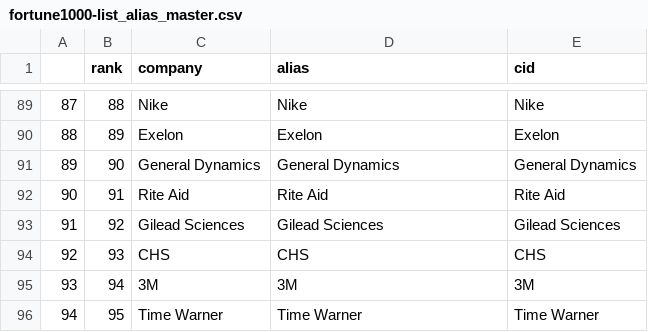
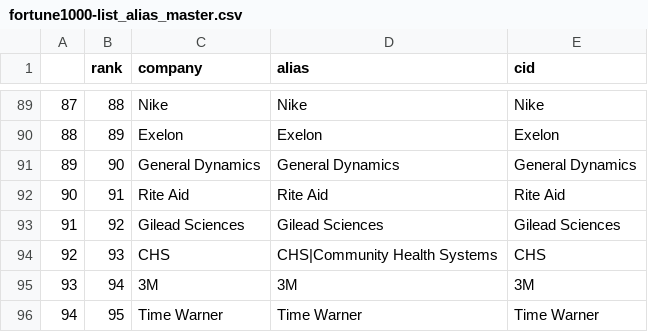
Before and after one commit to jmausolf/OpenFEC, a CSV file: fec_download/data/fortune1000-list_alias_master.csv, drawn as a sheet; only a part is shown, gaps mark what is left out; the diff covers the shown part only.

```diff
--- a/fec_download/data/fortune1000-list_alias_master.csv
+++ b/fec_download/data/fortune1000-list_alias_master.csv
@@ -93,3 +93,3 @@
 91,92,Gilead Sciences,Gilead Sciences,Gilead Sciences
-92,93,CHS,CHS,CHS
+92,93,CHS,CHS|Community Health Systems,CHS
 93,94,3M,3M,3M
```
Also changed, not shown: 19 edited cells elsewhere in this file.
